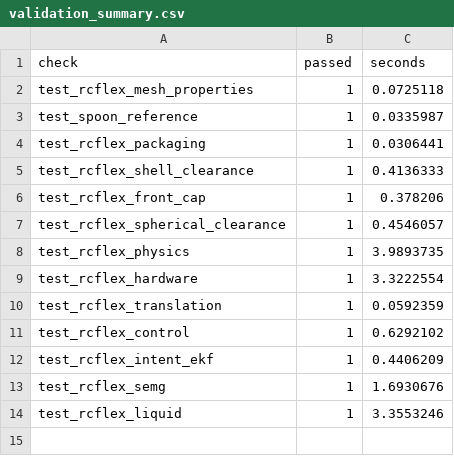
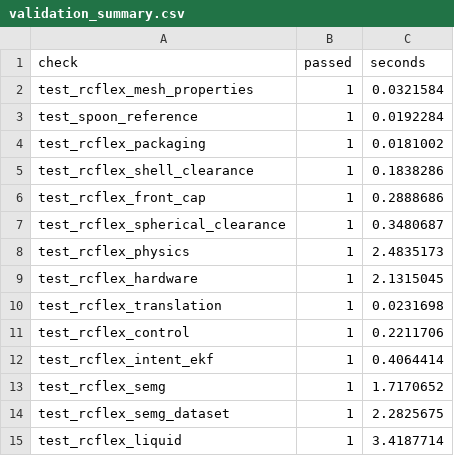
Before and after one commit to youngskylty/SensoSpoon, a CSV file: output/results/validation_summary.csv, drawn as a sheet.

```diff
--- a/output/results/validation_summary.csv
+++ b/output/results/validation_summary.csv
@@ -1,14 +1,15 @@
 check,passed,seconds
-test_rcflex_mesh_properties,1,0.0725118
-test_spoon_reference,1,0.0335987
-test_rcflex_packaging,1,0.0306441
-test_rcflex_shell_clearance,1,0.4136333
-test_rcflex_front_cap,1,0.378206
-test_rcflex_spherical_clearance,1,0.4546057
-test_rcflex_physics,1,3.9893735
-test_rcflex_hardware,1,3.3222554
-test_rcflex_translation,1,0.0592359
-test_rcflex_control,1,0.6292102
-test_rcflex_intent_ekf,1,0.4406209
-test_rcflex_semg,1,1.6930676
-test_rcflex_liquid,1,3.3553246
+test_rcflex_mesh_properties,1,0.0321584
+test_spoon_reference,1,0.0192284
+test_rcflex_packaging,1,0.0181002
+test_rcflex_shell_clearance,1,0.1838286
+test_rcflex_front_cap,1,0.2888686
+test_rcflex_spherical_clearance,1,0.3480687
+test_rcflex_physics,1,2.4835173
+test_rcflex_hardware,1,2.1315045
+test_rcflex_translation,1,0.0231698
+test_rcflex_control,1,0.2211706
+test_rcflex_intent_ekf,1,0.4064414
+test_rcflex_semg,1,1.7170652
+test_rcflex_semg_dataset,1,2.2825675
+test_rcflex_liquid,1,3.4187714
```
Also changed, not shown: output/results/semg_characterization.csv, 3 other files.
